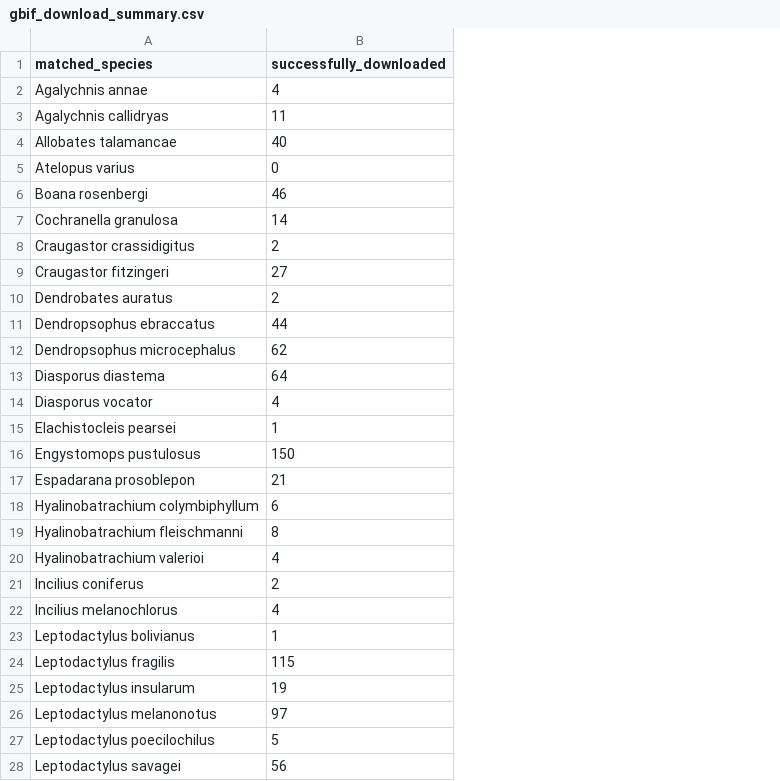
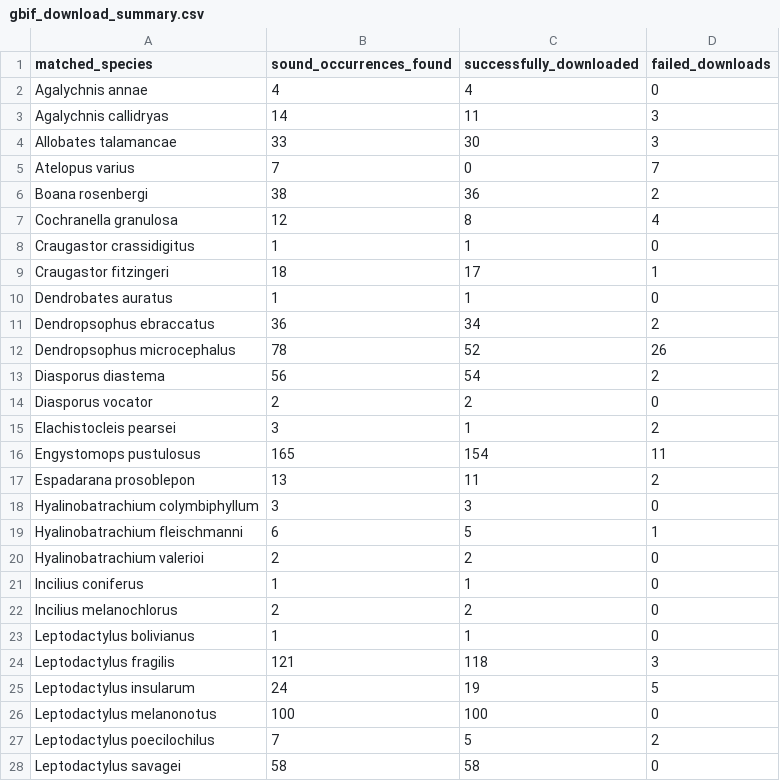
Before and after one commit to OsaConservation/OsaAnurans, a CSV file: GBIF_download/gbif_download_summary.csv, drawn as a sheet; only a part is shown; addresses are those after the commit; the diff covers the shown part only; the diff names each change by its address in the sheet, - before the commit and + after, or states it on an @@ line.

Commit message:
added scrollable examples to frog cards, downloaded more gbif, and dowloaded india dataset

```diff
--- a/GBIF_download/gbif_download_summary.csv
+++ b/GBIF_download/gbif_download_summary.csv
+column B (sound_occurrences_found), rows 2-28: 4 | 14 | 33 | 7 | 38 | 12 | 1 | 18 | 1 | 36 | 78 | 56 | 2 | 3 | 165 | 13 | 3 | 6 | 2 | 1 | 2 | 1 | 121 | 24 | 100 | 7 | 58
+column D (failed_downloads), rows 2-28: 0 | 3 | 3 | 7 | 2 | 4 | 0 | 1 | 0 | 2 | 26 | 2 | 0 | 2 | 11 | 2 | 0 | 1 | 0 | 0 | 0 | 0 | 3 | 5 | 0 | 2 | 0
-C4 (successfully_downloaded): 40
+C4 (successfully_downloaded): 30
-C6 (successfully_downloaded): 46
+C6 (successfully_downloaded): 36
-C7 (successfully_downloaded): 14
+C7 (successfully_downloaded): 8
-C8 (successfully_downloaded): 2
+C8 (successfully_downloaded): 1
-C9 (successfully_downloaded): 27
+C9 (successfully_downloaded): 17
-C10 (successfully_downloaded): 2
+C10 (successfully_downloaded): 1
-C11 (successfully_downloaded): 44
+C11 (successfully_downloaded): 34
-C12 (successfully_downloaded): 62
+C12 (successfully_downloaded): 52
-C13 (successfully_downloaded): 64
+C13 (successfully_downloaded): 54
-C14 (successfully_downloaded): 4
+C14 (successfully_downloaded): 2
-C16 (successfully_downloaded): 150
+C16 (successfully_downloaded): 154
-C17 (successfully_downloaded): 21
+C17 (successfully_downloaded): 11
-C18 (successfully_downloaded): 6
+C18 (successfully_downloaded): 3
-C19 (successfully_downloaded): 8
+C19 (successfully_downloaded): 5
-C20 (successfully_downloaded): 4
+C20 (successfully_downloaded): 2
-C21 (successfully_downloaded): 2
+C21 (successfully_downloaded): 1
-C22 (successfully_downloaded): 4
+C22 (successfully_downloaded): 2
-C24 (successfully_downloaded): 115
+C24 (successfully_downloaded): 118
-C26 (successfully_downloaded): 97
+C26 (successfully_downloaded): 100
-C28 (successfully_downloaded): 56
+C28 (successfully_downloaded): 58
```
Also changed, not shown: 10 edited cells elsewhere in this file, 4 other files.
